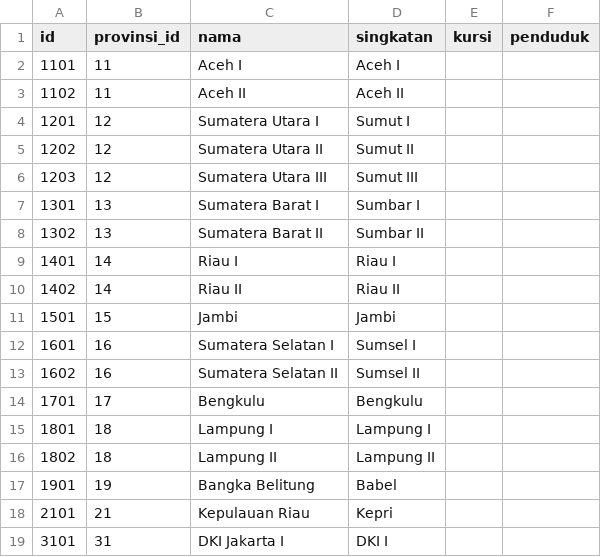
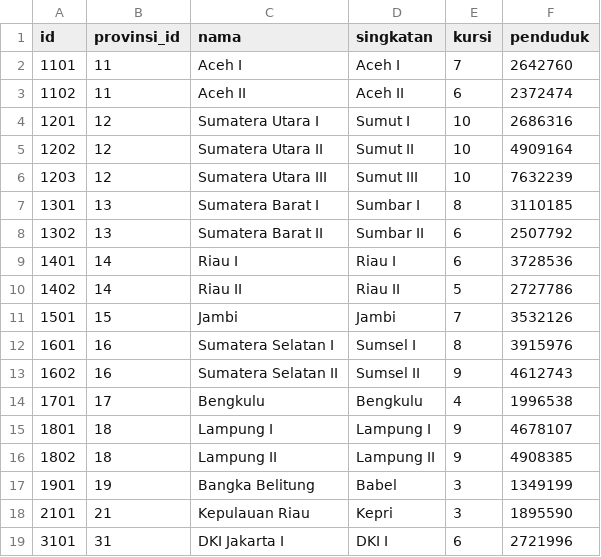
Before and after one commit to pemiluAPI/pemilu-data, a CSV file: dapil/dapil.csv, drawn as a sheet; only a part is shown; the diff covers the shown part only.

Commit message:
added data for kursi, penduduk

```diff
--- a/dapil/dapil.csv
+++ b/dapil/dapil.csv
@@ -1,19 +1,19 @@
 id,provinsi_id,nama,singkatan,kursi,penduduk
-1101,11,Aceh I,Aceh I,,
-1102,11,Aceh II,Aceh II,,
-1201,12,Sumatera Utara I,Sumut I,,
-1202,12,Sumatera Utara II,Sumut II,,
-1203,12,Sumatera Utara III,Sumut III,,
-1301,13,Sumatera Barat I,Sumbar I,,
-1302,13,Sumatera Barat II,Sumbar II,,
-1401,14,Riau I,Riau I,,
-1402,14,Riau II,Riau II,,
-1501,15,Jambi,Jambi,,
-1601,16,Sumatera Selatan I,Sumsel I,,
-1602,16,Sumatera Selatan II,Sumsel II,,
-1701,17,Bengkulu,Bengkulu,,
-1801,18,Lampung I,Lampung I,,
-1802,18,Lampung II,Lampung II,,
-1901,19,Bangka Belitung,Babel,,
-2101,21,Kepulauan Riau,Kepri,,
-3101,31,DKI Jakarta I,DKI I,,
+1101,11,Aceh I,Aceh I,7,2642760
+1102,11,Aceh II,Aceh II,6,2372474
+1201,12,Sumatera Utara I,Sumut I,10,2686316
+1202,12,Sumatera Utara II,Sumut II,10,4909164
+1203,12,Sumatera Utara III,Sumut III,10,7632239
+1301,13,Sumatera Barat I,Sumbar I,8,3110185
+1302,13,Sumatera Barat II,Sumbar II,6,2507792
+1401,14,Riau I,Riau I,6,3728536
+1402,14,Riau II,Riau II,5,2727786
+1501,15,Jambi,Jambi,7,3532126
+1601,16,Sumatera Selatan I,Sumsel I,8,3915976
+1602,16,Sumatera Selatan II,Sumsel II,9,4612743
+1701,17,Bengkulu,Bengkulu,4,1996538
+1801,18,Lampung I,Lampung I,9,4678107
+1802,18,Lampung II,Lampung II,9,4908385
+1901,19,Bangka Belitung,Babel,3,1349199
+2101,21,Kepulauan Riau,Kepri,3,1895590
+3101,31,DKI Jakarta I,DKI I,6,2721996
```
Also changed, not shown: 118 edited cells elsewhere in this file.
